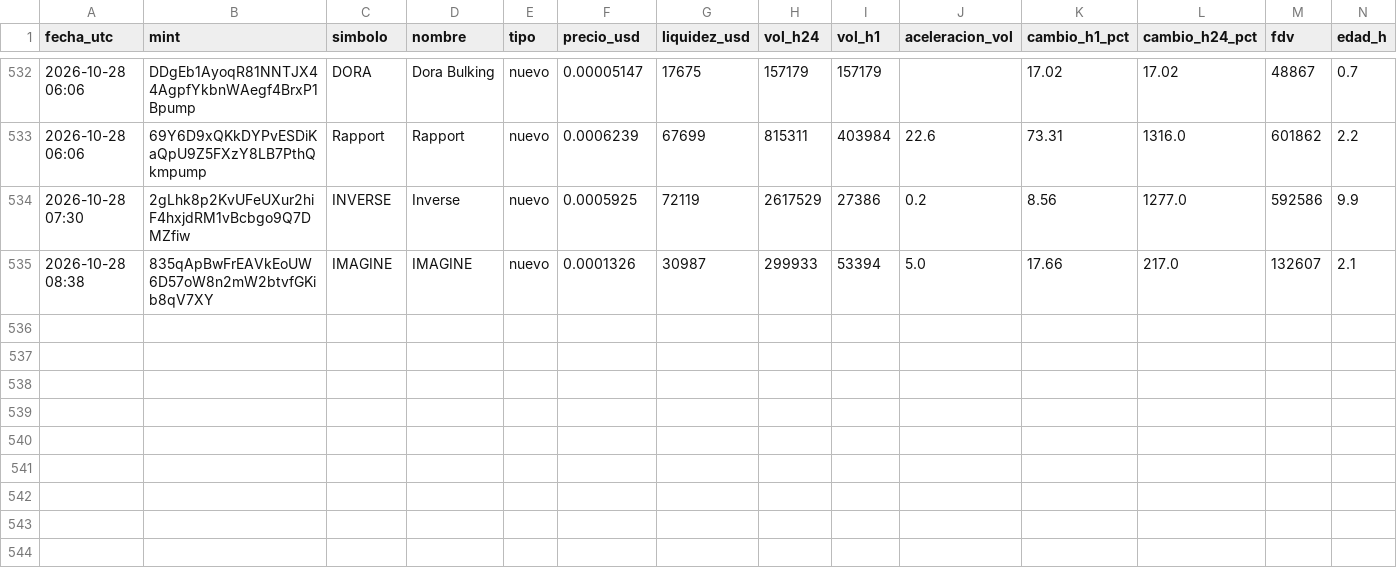
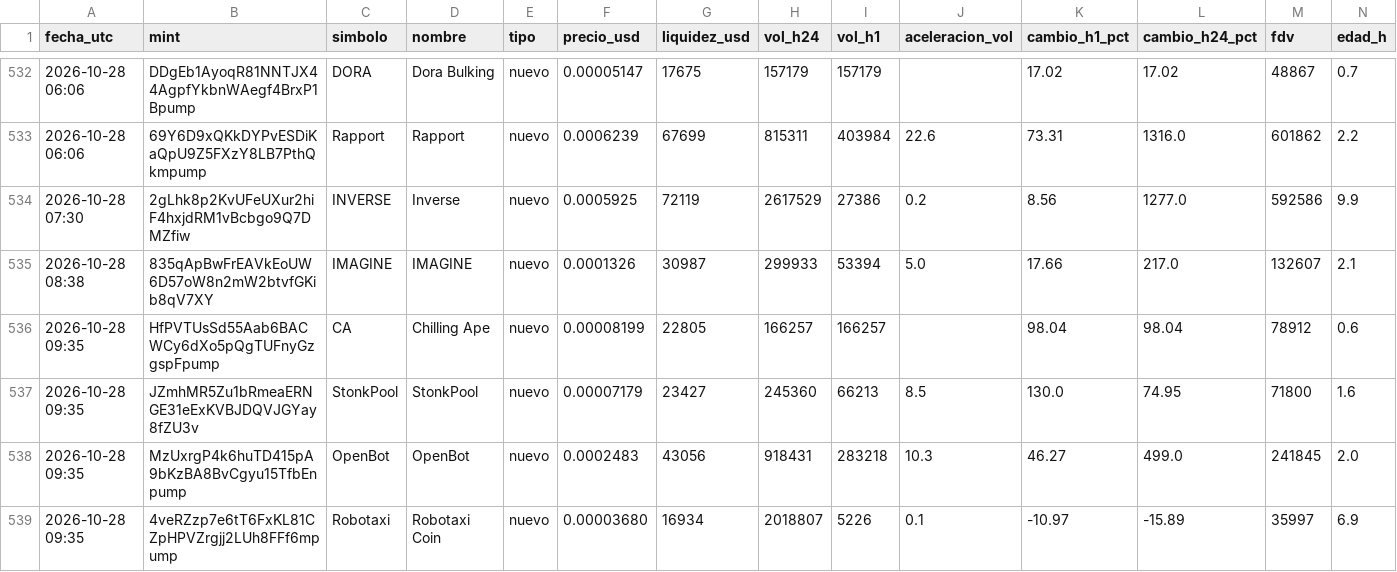
Before and after one commit to romeroyair9977-design/memecoins, a CSV file: data/candidatos.csv, drawn as a sheet; only a part is shown, gaps mark what is left out; rows hold the shown columns only; the diff names each change by its address in the sheet, - before the commit and + after, or states it on an @@ line.

```diff
--- a/data/candidatos.csv
+++ b/data/candidatos.csv
+row 536: 2026-10-28 09:35 | HfPVTUsSd55Aab6BACWCy6dXo5pQgTUFnyGzgspFpump | CA | Chilling Ape | nuevo | 0.00008199 | 22805 | 166257 | 166257 |  | 98.04 | 98.04 | 78912 | 0.6
+row 537: 2026-10-28 09:35 | JZmhMR5Zu1bRmeaERNGE31eExKVBJDQVJGYay8fZU3v | StonkPool | StonkPool | nuevo | 0.00007179 | 23427 | 245360 | 66213 | 8.5 | 130.0 | 74.95 | 71800 | 1.6
+row 538: 2026-10-28 09:35 | MzUxrgP4k6huTD415pA9bKzBA8BvCgyu15TfbEnpump | OpenBot | OpenBot | nuevo | 0.0002483 | 43056 | 918431 | 283218 | 10.3 | 46.27 | 499.0 | 241845 | 2.0
+row 539: 2026-10-28 09:35 | 4veRZzp7e6tT6FxKL81CZpHPVZrgjj2LUh8FFf6mpump | Robotaxi | Robotaxi Coin | nuevo | 0.00003680 | 16934 | 2018807 | 5226 | 0.1 | -10.97 | -15.89 | 35997 | 6.9
```
Also changed, not shown: data/paper_balance.csv, 1 other file.
